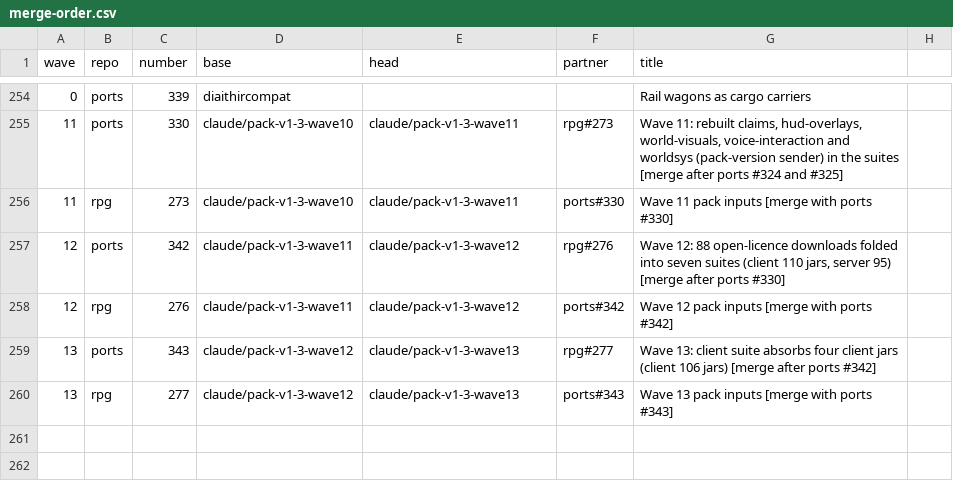
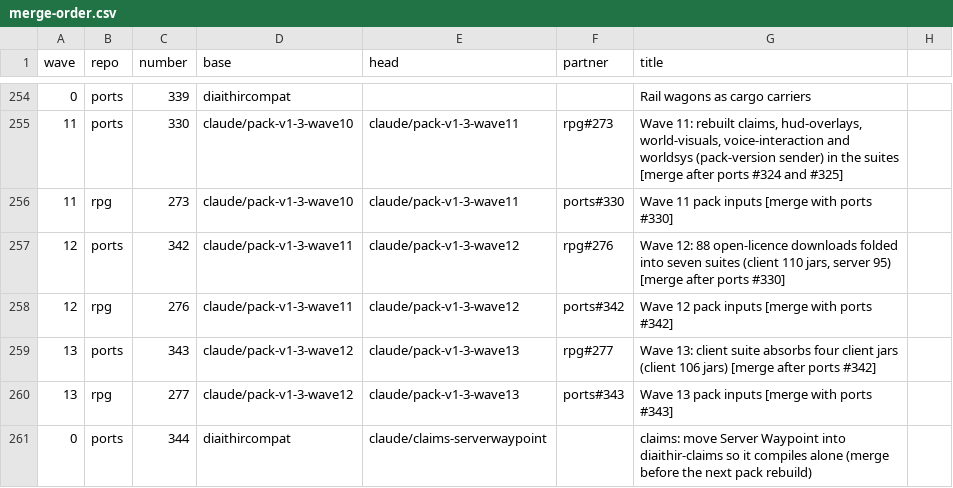
Before and after one commit to GeddyLifeson/Global-Repo, a CSV file: merge-safe/merge-order.csv, drawn as a sheet; only a part is shown, gaps mark what is left out.

```diff
--- a/merge-safe/merge-order.csv
+++ b/merge-safe/merge-order.csv
@@ -260 +260,2 @@ wave,repo,number,base,head,partner,title
 13,rpg,277,claude/pack-v1-3-wave12,claude/pack-v1-3-wave13,ports#343,"Wave 13 pack inputs [merge with ports #343]"
+0,ports,344,diaithircompat,claude/claims-serverwaypoint,,"claims: move Server Waypoint into diaithir-claims so it compiles alone (merge before the next pack rebuild)"
```
